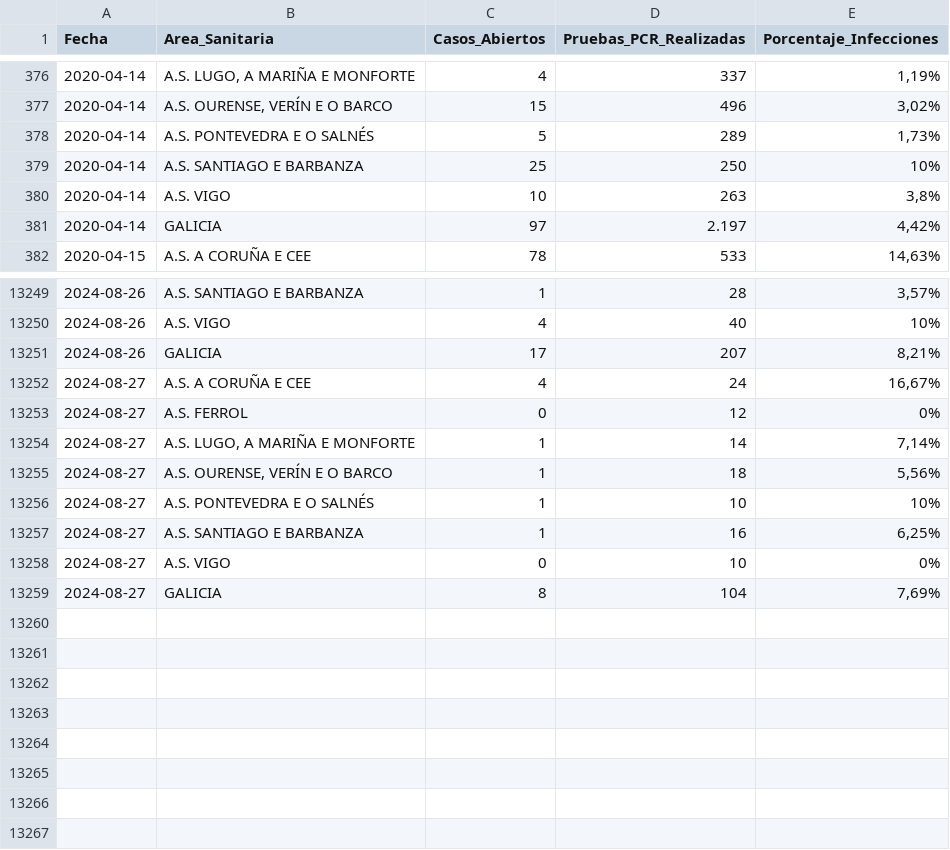
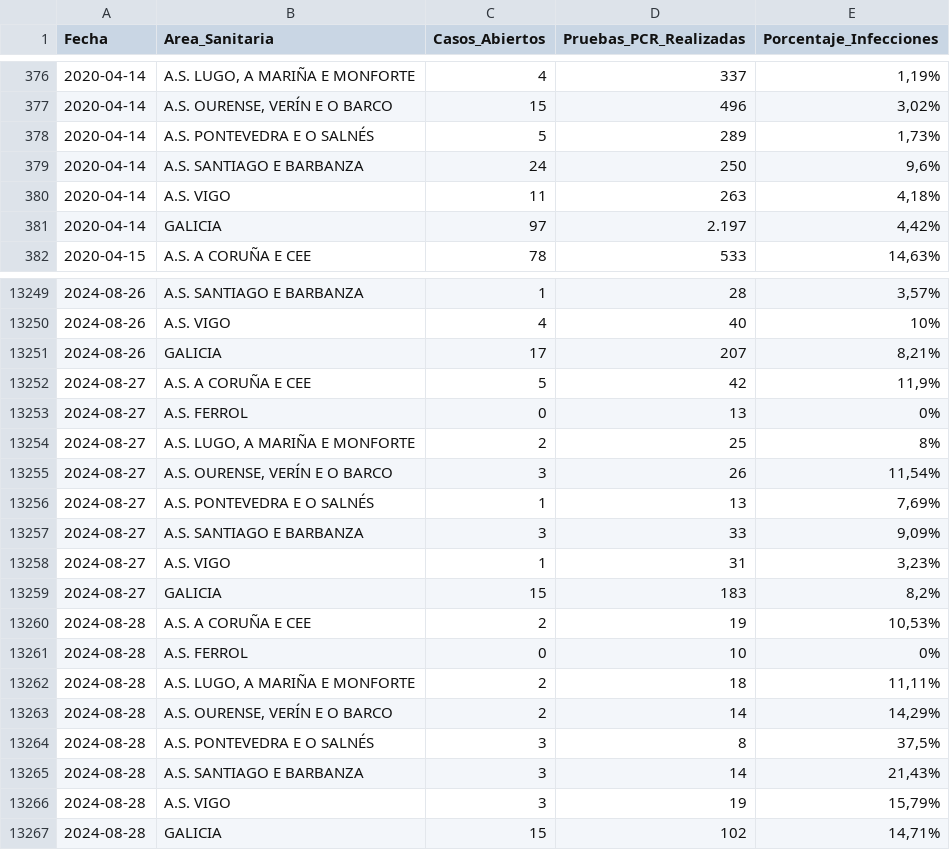
Before and after one commit to jjelosua/sergas-covid19-data, a CSV file: PorcentajeInfeccionesPorFecha.csv, drawn as a sheet; only a part is shown, gaps mark what is left out; the diff covers the shown part only.

```diff
--- a/PorcentajeInfeccionesPorFecha.csv
+++ b/PorcentajeInfeccionesPorFecha.csv
@@ -378,4 +378,4 @@ Fecha,Area_Sanitaria,Casos_Abiertos,Pruebas_PCR_Realizadas,Porcentaje_Infeccione
 2020-04-14,"A.S. PONTEVEDRA E O SALNÉS","5","289","1,73%"
-2020-04-14,"A.S. SANTIAGO E BARBANZA","25","250","10%"
-2020-04-14,"A.S. VIGO","10","263","3,8%"
+2020-04-14,"A.S. SANTIAGO E BARBANZA","24","250","9,6%"
+2020-04-14,"A.S. VIGO","11","263","4,18%"
 2020-04-14,"GALICIA","97","2.197","4,42%"
@@ -13251,9 +13251,17 @@ Fecha,Area_Sanitaria,Casos_Abiertos,Pruebas_PCR_Realizadas,Porcentaje_Infeccione
 2024-08-26,"GALICIA","17","207","8,21%"
-2024-08-27,"A.S. A CORUÑA E CEE","4","24","16,67%"
-2024-08-27,"A.S. FERROL","0","12","0%"
-2024-08-27,"A.S. LUGO, A MARIÑA E MONFORTE","1","14","7,14%"
-2024-08-27,"A.S. OURENSE, VERÍN E O BARCO","1","18","5,56%"
-2024-08-27,"A.S. PONTEVEDRA E O SALNÉS","1","10","10%"
-2024-08-27,"A.S. SANTIAGO E BARBANZA","1","16","6,25%"
-2024-08-27,"A.S. VIGO","0","10","0%"
-2024-08-27,"GALICIA","8","104","7,69%"
+2024-08-27,"A.S. A CORUÑA E CEE","5","42","11,9%"
+2024-08-27,"A.S. FERROL","0","13","0%"
+2024-08-27,"A.S. LUGO, A MARIÑA E MONFORTE","2","25","8%"
+2024-08-27,"A.S. OURENSE, VERÍN E O BARCO","3","26","11,54%"
+2024-08-27,"A.S. PONTEVEDRA E O SALNÉS","1","13","7,69%"
+2024-08-27,"A.S. SANTIAGO E BARBANZA","3","33","9,09%"
+2024-08-27,"A.S. VIGO","1","31","3,23%"
+2024-08-27,"GALICIA","15","183","8,2%"
+2024-08-28,"A.S. A CORUÑA E CEE","2","19","10,53%"
+2024-08-28,"A.S. FERROL","0","10","0%"
+2024-08-28,"A.S. LUGO, A MARIÑA E MONFORTE","2","18","11,11%"
+2024-08-28,"A.S. OURENSE, VERÍN E O BARCO","2","14","14,29%"
+2024-08-28,"A.S. PONTEVEDRA E O SALNÉS","3","8","37,5%"
+2024-08-28,"A.S. SANTIAGO E BARBANZA","3","14","21,43%"
+2024-08-28,"A.S. VIGO","3","19","15,79%"
+2024-08-28,"GALICIA","15","102","14,71%"
```
Also changed, not shown: 63 edited cells elsewhere in this file, ActivosCuradosFallecidos.csv, OcupacionCamasHospital.csv, 1 other file.
